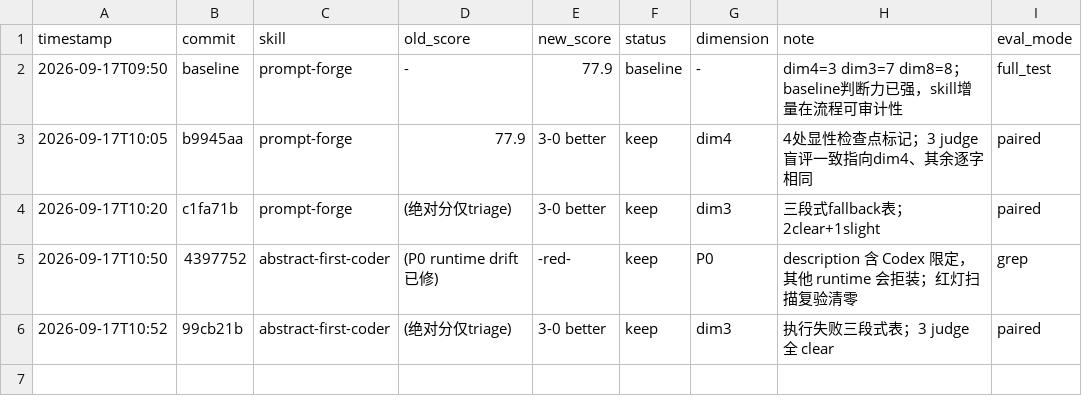
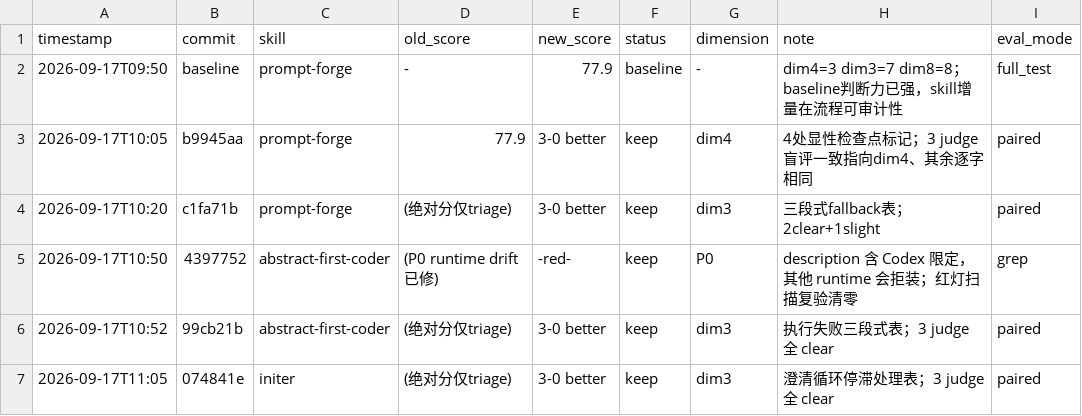
Before and after one commit to Ruosong320/claude-skills, a TSV file: darwin-results.tsv, drawn as a sheet.

Commit message:
log: initer round 1 keep (dim3)

```diff
--- a/darwin-results.tsv
+++ b/darwin-results.tsv
@@ -6 +6,2 @@ timestamp	commit	skill	old_score	new_score	status	dimension	note	eval_mode
 2026-09-17T10:52	99cb21b	abstract-first-coder	(绝对分仅triage)	3-0 better	keep	dim3	执行失败三段式表；3 judge 全 clear	paired
+2026-09-17T11:05	074841e	initer	(绝对分仅triage)	3-0 better	keep	dim3	澄清循环停滞处理表；3 judge 全 clear	paired
```
